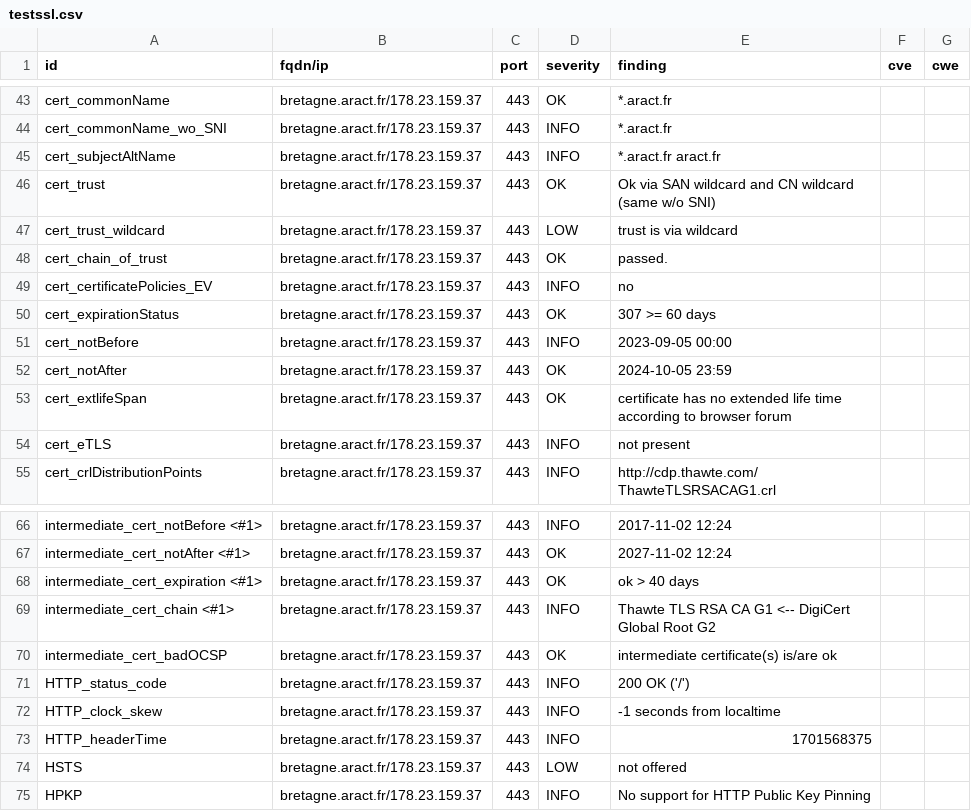
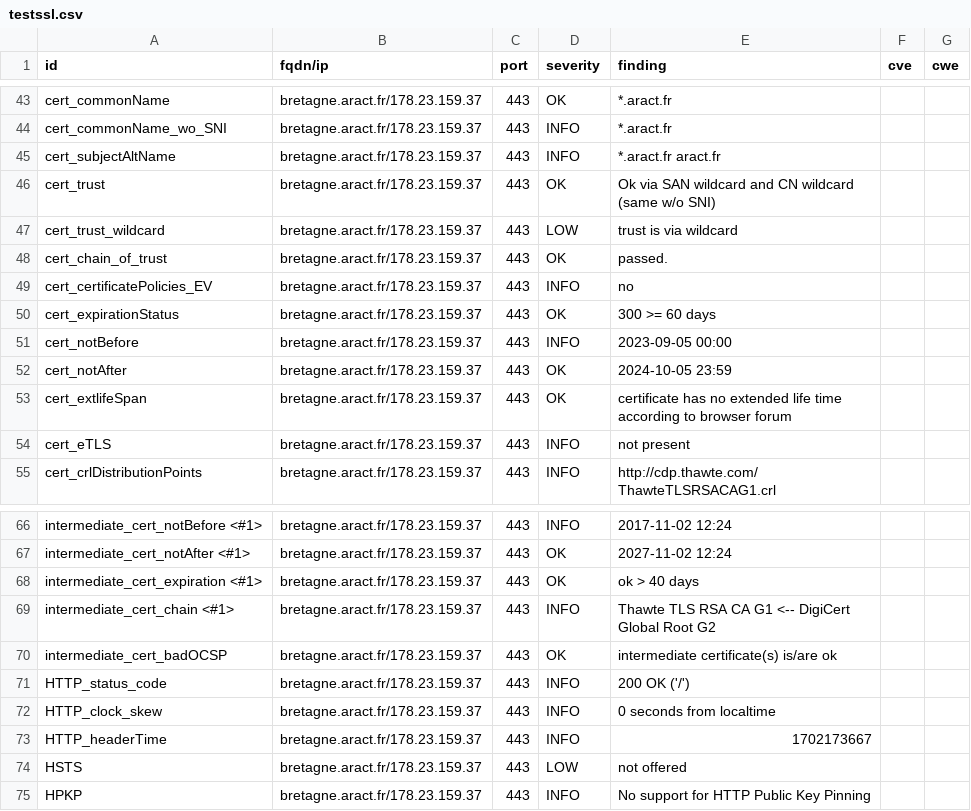
Before and after one commit to anactweb/dashlord, a CSV file: results/aHR0cHM6Ly9icmV0YWduZS5hcmFjdC5mcg==/testssl.csv, drawn as a sheet; only a part is shown, gaps mark what is left out.

```diff
--- a/results/aHR0cHM6Ly9icmV0YWduZS5hcmFjdC5mcg==/testssl.csv
+++ b/results/aHR0cHM6Ly9icmV0YWduZS5hcmFjdC5mcg==/testssl.csv
@@ -49,3 +49,3 @@
 "cert_certificatePolicies_EV","bretagne.aract.fr/178.23.159.37","443","INFO","no","",""
-"cert_expirationStatus","bretagne.aract.fr/178.23.159.37","443","OK","307 >= 60 days","",""
+"cert_expirationStatus","bretagne.aract.fr/178.23.159.37","443","OK","300 >= 60 days","",""
 "cert_notBefore","bretagne.aract.fr/178.23.159.37","443","INFO","2023-09-05 00:00","",""
@@ -71,4 +71,4 @@
 "HTTP_status_code","bretagne.aract.fr/178.23.159.37","443","INFO","200 OK ('/')","",""
-"HTTP_clock_skew","bretagne.aract.fr/178.23.159.37","443","INFO","-1 seconds from localtime","",""
-"HTTP_headerTime","bretagne.aract.fr/178.23.159.37","443","INFO","1701568375","",""
+"HTTP_clock_skew","bretagne.aract.fr/178.23.159.37","443","INFO","0 seconds from localtime","",""
+"HTTP_headerTime","bretagne.aract.fr/178.23.159.37","443","INFO","1702173667","",""
 "HSTS","bretagne.aract.fr/178.23.159.37","443","LOW","not offered","",""
```
Also changed, not shown: 12 other files.
